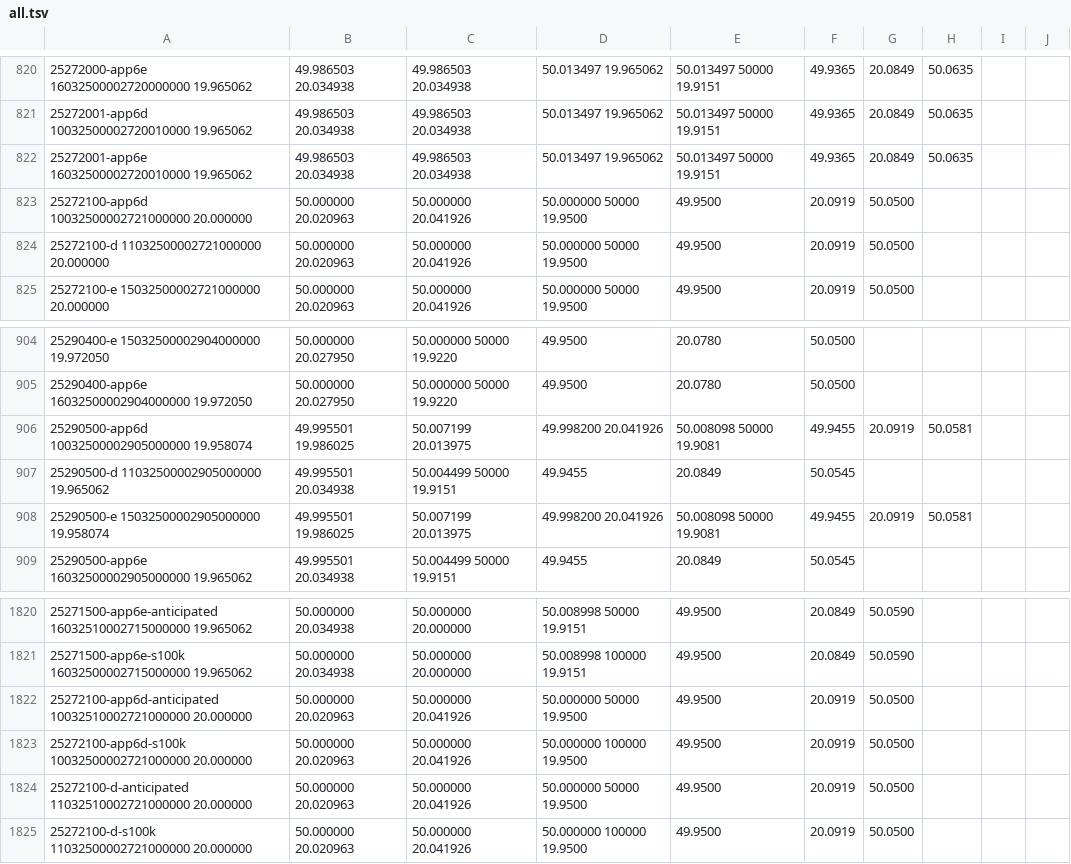
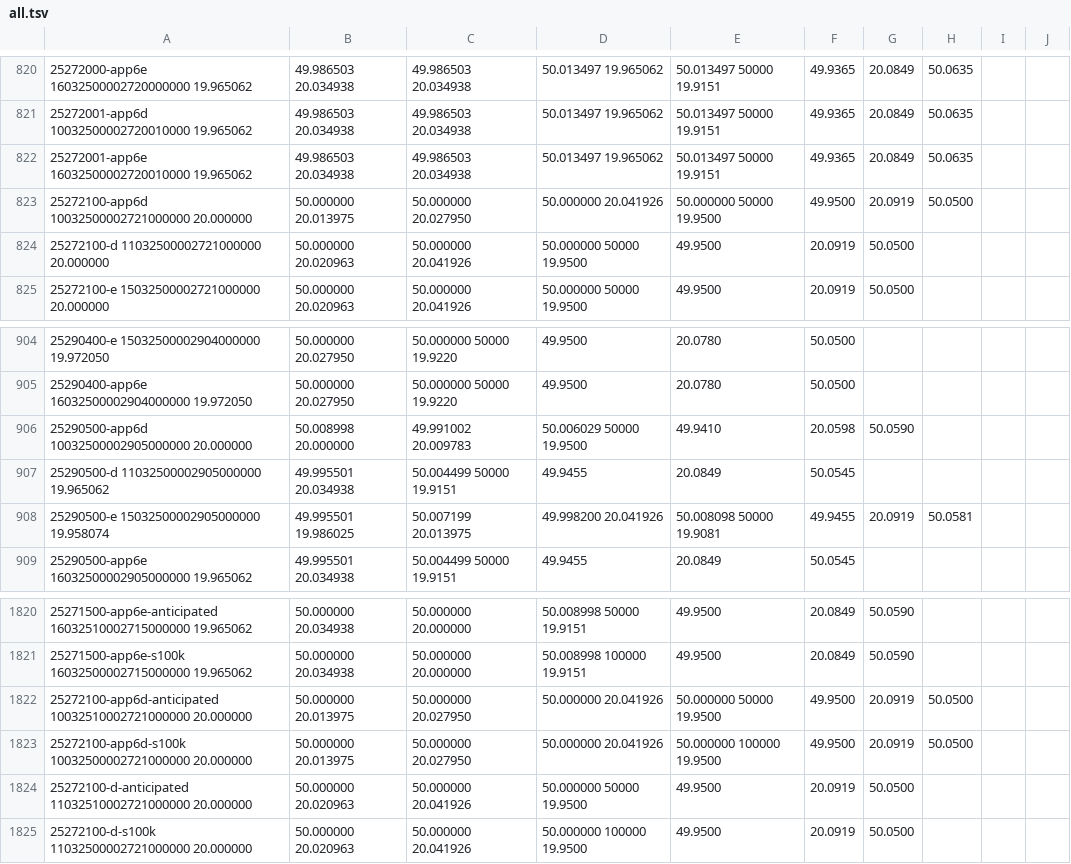
Before and after one commit to luofang34/milgraphics, a TSV file: tools/oracle/cases/all.tsv, drawn as a sheet; only a part is shown, gaps mark what is left out.

```diff
--- a/tools/oracle/cases/all.tsv
+++ b/tools/oracle/cases/all.tsv
@@ -822,3 +822,3 @@
 25272001-app6e	16032500002720010000	19.965062,49.986503 20.034938,49.986503 20.034938,50.013497 19.965062,50.013497	50000	19.9151,49.9365,20.0849,50.0635
-25272100-app6d	10032500002721000000	20.000000,50.000000 20.020963,50.000000 20.041926,50.000000	50000	19.9500,49.9500,20.0919,50.0500
+25272100-app6d	10032500002721000000	20.000000,50.000000 20.013975,50.000000 20.027950,50.000000 20.041926,50.000000	50000	19.9500,49.9500,20.0919,50.0500
 25272100-d	11032500002721000000	20.000000,50.000000 20.020963,50.000000 20.041926,50.000000	50000	19.9500,49.9500,20.0919,50.0500
@@ -905,3 +905,3 @@
 25290400-app6e	16032500002904000000	19.972050,50.000000 20.027950,50.000000	50000	19.9220,49.9500,20.0780,50.0500
-25290500-app6d	10032500002905000000	19.958074,49.995501 19.986025,50.007199 20.013975,49.998200 20.041926,50.008098	50000	19.9081,49.9455,20.0919,50.0581
+25290500-app6d	10032500002905000000	20.000000,50.008998 20.000000,49.991002 20.009783,50.006029	50000	19.9500,49.9410,20.0598,50.0590
 25290500-d	11032500002905000000	19.965062,49.995501 20.034938,50.004499	50000	19.9151,49.9455,20.0849,50.0545
@@ -1821,4 +1821,4 @@
 25271500-app6e-s100k	16032500002715000000	19.965062,50.000000 20.034938,50.000000 20.000000,50.008998	100000	19.9151,49.9500,20.0849,50.0590
-25272100-app6d-anticipated	10032510002721000000	20.000000,50.000000 20.020963,50.000000 20.041926,50.000000	50000	19.9500,49.9500,20.0919,50.0500
-25272100-app6d-s100k	10032500002721000000	20.000000,50.000000 20.020963,50.000000 20.041926,50.000000	100000	19.9500,49.9500,20.0919,50.0500
+25272100-app6d-anticipated	10032510002721000000	20.000000,50.000000 20.013975,50.000000 20.027950,50.000000 20.041926,50.000000	50000	19.9500,49.9500,20.0919,50.0500
+25272100-app6d-s100k	10032500002721000000	20.000000,50.000000 20.013975,50.000000 20.027950,50.000000 20.041926,50.000000	100000	19.9500,49.9500,20.0919,50.0500
 25272100-d-anticipated	11032510002721000000	20.000000,50.000000 20.020963,50.000000 20.041926,50.000000	50000	19.9500,49.9500,20.0919,50.0500
```
Also changed, not shown: 13 other files.
